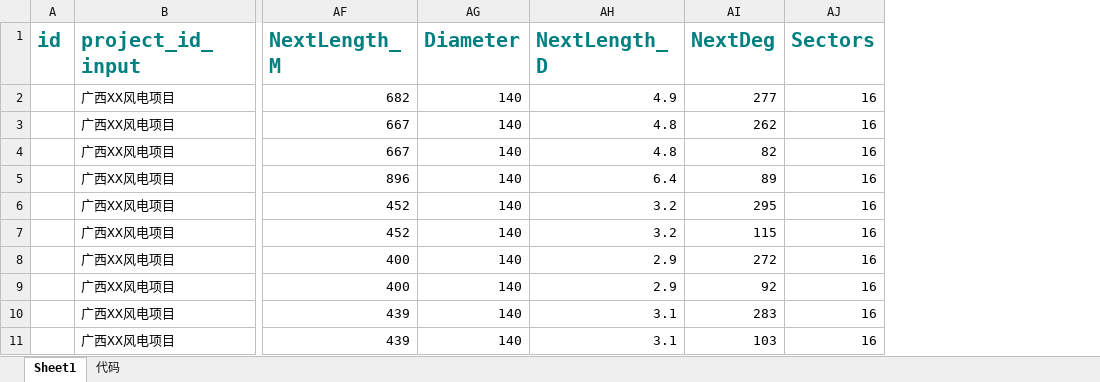
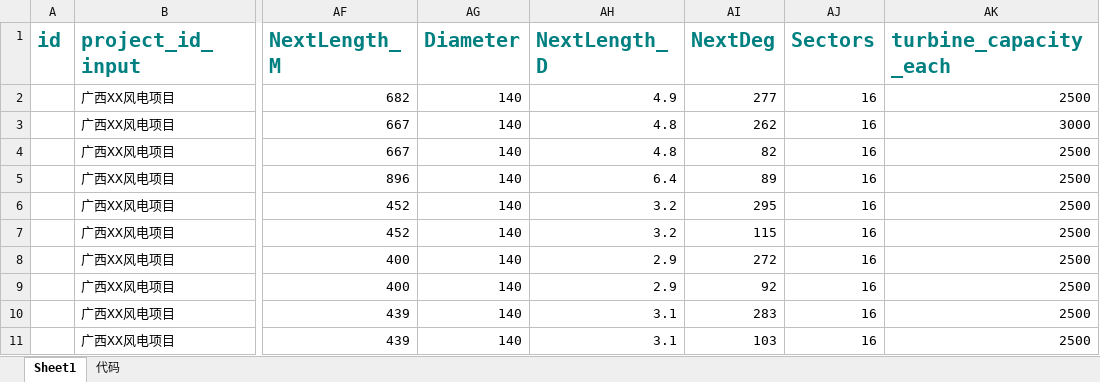
Before and after one commit to jamp78/auto_word, an Excel workbook: demo/导表/windres.xlsx, sheet Sheet1, drawn as a sheet; only a part is shown, gaps mark what is left out; values as stored, in another font and other column widths than the file's, no borders; the diff names each change by its address in the sheet, - before the commit and + after, or states it on an @@ line.

```diff
--- a/demo/导表/windres.xlsx (sheet Sheet1)
+++ b/demo/导表/windres.xlsx (sheet Sheet1)
+column AK (turbine_capacity_each), rows 2-11: 2500 | 3000 | 2500 | 2500 | 2500 | 2500 | 2500 | 2500 | 2500 | 2500
```
Also changed, not shown: sheet 代码, 3 other files.
